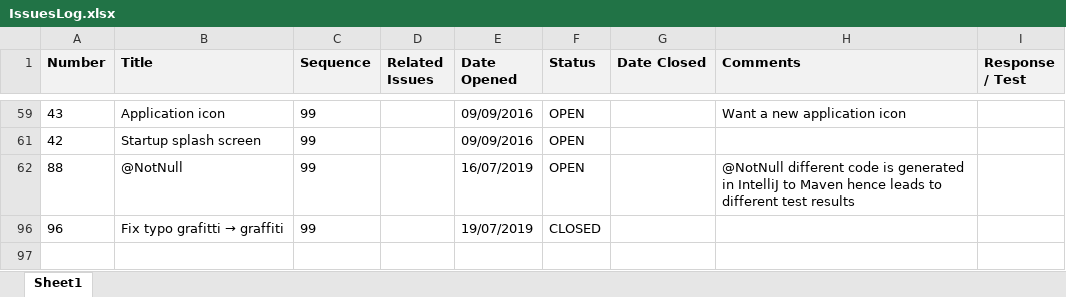
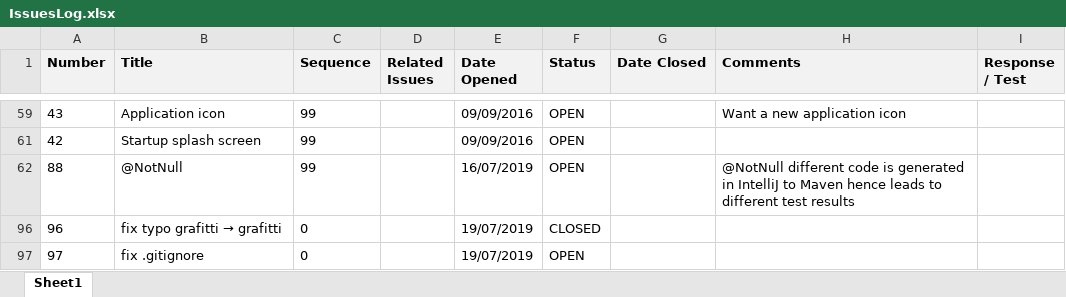
Before and after one commit to ownimage/TSE, an Excel workbook: IssuesLog.xlsx, sheet Sheet1, drawn as a sheet; only a part is shown, gaps mark what is left out; values as stored, in another font and other column widths than the file's, no borders; charts and pictures not drawn; the diff names each change by its address in the sheet, - before the commit and + after, or states it on an @@ line.

```diff
--- a/IssuesLog.xlsx (sheet Sheet1)
+++ b/IssuesLog.xlsx (sheet Sheet1)
@@ B96 (Title): Fix typo grafitti → graffiti → fix typo grafitti → grafitti @@
-C96 (Sequence): 99
+C96 (Sequence): 0
+row 97: 97 | fix .gitignore | 0 |  | 19/07/2019 | OPEN
```
Also changed, not shown: 11 other files.
